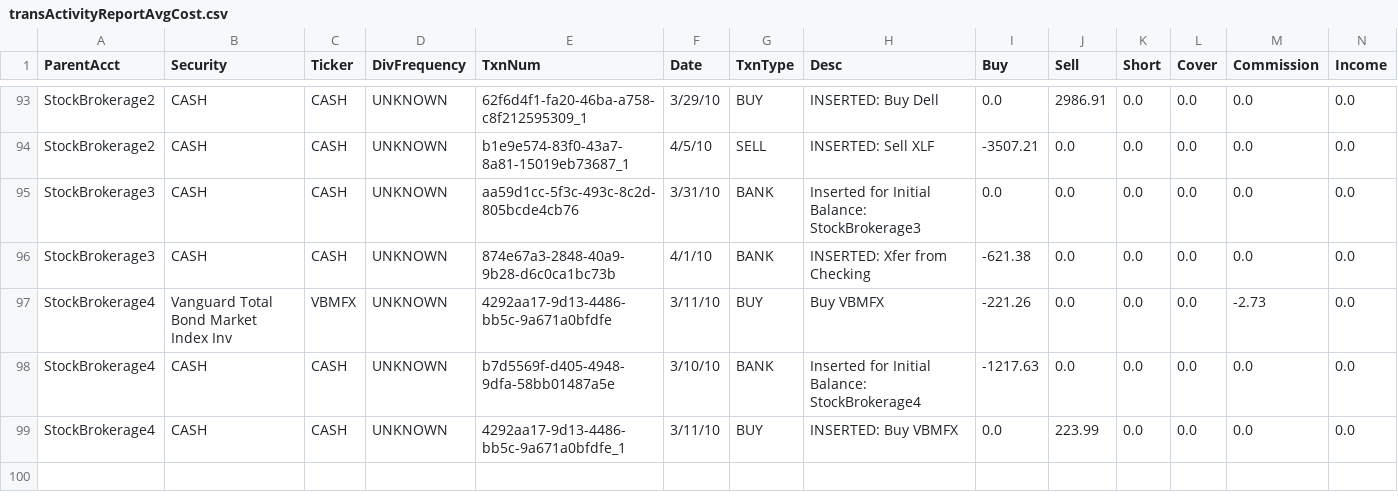
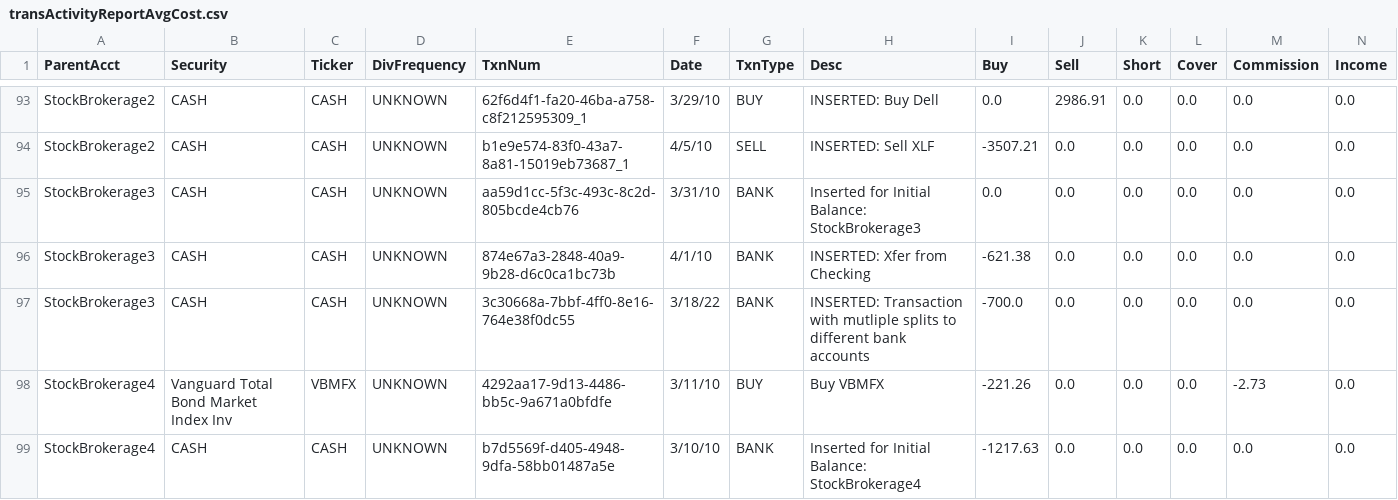
Before and after one commit to dkfurrow/moneydance-investment-reports, a CSV file: invextension/resources/transActivityReportAvgCost.csv, drawn as a sheet; only a part is shown, gaps mark what is left out; the shorter side is filled out with more unchanged rows; rows hold the shown columns only; the diff names each change by its address in the sheet, - before the commit and + after, or states it on an @@ line.

Commit message:
added one line to transaction output csv files to reestablish tests.  Added utility method to BulkSecInfo to get last security update data for portfolio

```diff
--- a/invextension/resources/transActivityReportAvgCost.csv
+++ b/invextension/resources/transActivityReportAvgCost.csv
+row 97: StockBrokerage3 | CASH | CASH | UNKNOWN | 3c30668a-7bbf-4ff0-8e16-764e38f0dc55 | 3/18/22 | BANK | INSERTED: Transaction with mutliple splits to different bank accounts | -700.0 | 0.0 | 0.0 | 0.0 | 0.0 | 0.0
```
Also changed, not shown: invextension/resources/transActivityReportLotMatch.csv, 9 other files.
